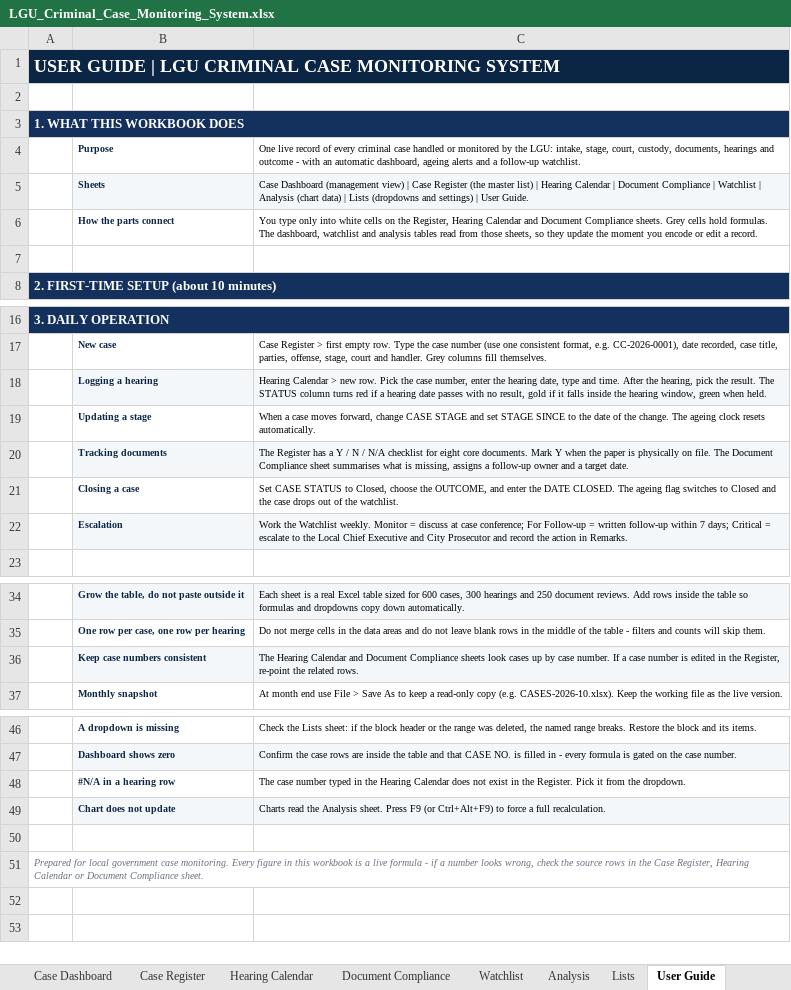
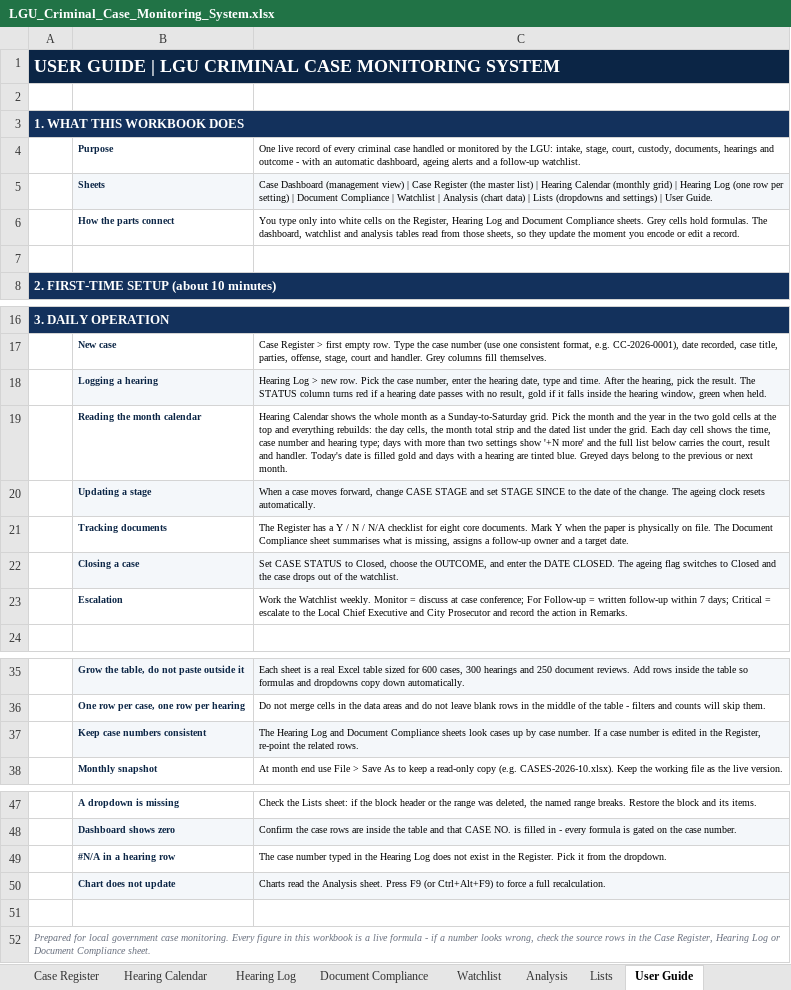
Before and after one commit to darkgambit/My_AI_Projects, an Excel workbook: LGU_Criminal_Case_Monitoring_System.xlsx, sheet User Guide, drawn as a sheet; only a part is shown, gaps mark what is left out; values as stored, in another font and other column widths than the file's, no borders; addresses are those after the commit; the diff names each change by its address in the sheet, - before the commit and + after, or states it on an @@ line.

Commit message:
Add month-grid Hearing Calendar driven by a month/year selector
- New Hearing Calendar sheet: Sun-Sat 6-week grid that rebuilds when the
  month or year changes (dropdown + year cell), today highlighted, hearing
  days tinted, neighbouring-month days greyed, 2 entries per day with
  '+N more', plus a chronological month list with court/result/handler
- Renamed the row-by-row data sheet to Hearing Log and added two hidden
  helper columns (unique day key, in-month rank) that feed the calendar
- Updated dashboard, analysis references, user guide and README

Co-authored-by: arena-agent <297053741+arena-agent@users.noreply.github.com>

```diff
--- a/LGU_Criminal_Case_Monitoring_System.xlsx (sheet User Guide)
+++ b/LGU_Criminal_Case_Monitoring_System.xlsx (sheet User Guide)
+sheet tab: Hearing Log
-C5: …Hearing Calendar | Document…
+C5: …Hearing Calendar (monthly grid) | Hearing Log (one row per setting) | Document…
-C6: …Register, Hearing Calendar and Document…
+C6: …Register, Hearing Log and Document…
-C18: Hearing Calendar > new…
+C18: Hearing Log > new…
+row 19:  | Reading the month calendar | Hearing Calendar shows the whole month as a Sunday-to-Saturday grid. Pick the month and the year in the two gold cells at the top and everything rebuilds: the day cells, the month total strip and the dated list under the grid. Each day cell shows the time, case number and hearing type; days with more than two settings show '+N more' and the full list below carries the court, result and handler. Today's date is filled gold and days with a hearing are tinted blue. Greyed days belong to the previous or next month.
-B20:C20 fill: none
+B20:C20 fill: #F4F7FA
-B21:C21 fill: #F4F7FA
+B21:C21 fill: none
-B22:C22 fill: none
+B22:C22 fill: #F4F7FA
-B23:C23 fill: #F4F7FA
+B23:C23 fill: none
-C37: The Hearing Calendar and Document…
+C37: The Hearing Log and Document…
-C49: …the Hearing Calendar does not…
+C49: …the Hearing Log does not…
-A52: …Register, Hearing Calendar or Document…
+A52: …Register, Hearing Log or Document…
```
Also changed, not shown: sheet Hearing Calendar, sheet Analysis, sheet Case Dashboard, hidden cells, 2 other files.
